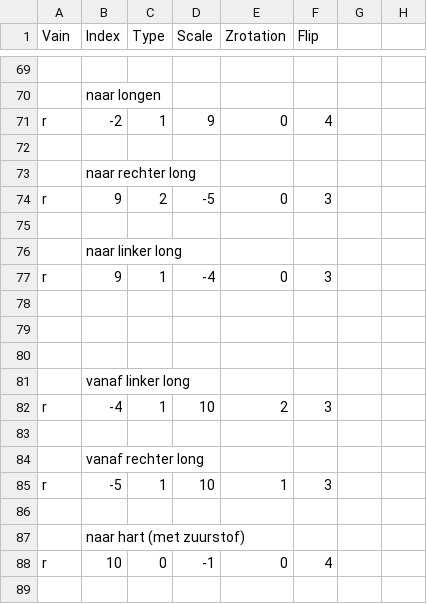
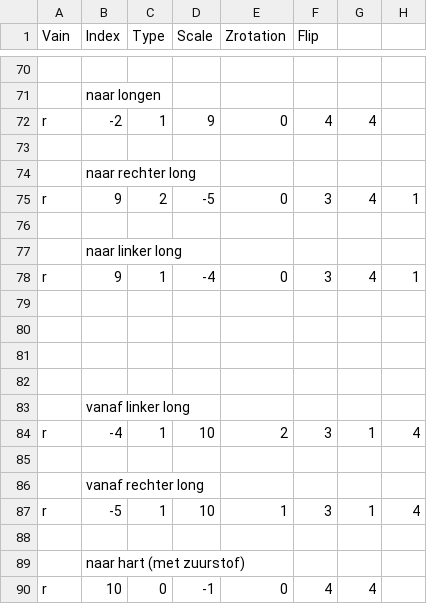
Before and after one commit to Corpelijn/RBC-Trip, a CSV file: The Red Bloodcell That Could/Assets/Scripts/VainBuilder/verbindingen.csv, drawn as a sheet; only a part is shown, gaps mark what is left out; addresses are those after the commit; the diff covers the shown part only; the diff names each change by its address in the sheet, - before the commit and + after, or states it on an @@ line.

```diff
--- a/The Red Bloodcell That Could/Assets/Scripts/VainBuilder/verbindingen.csv
+++ b/The Red Bloodcell That Could/Assets/Scripts/VainBuilder/verbindingen.csv
-G72: (empty)
+G72: 4
-G75: (empty)
+G75: 4
-H75: (empty)
+H75: 1
-G78: (empty)
+G78: 4
-H78: (empty)
+H78: 1
+row 79: (empty)
-G84: (empty)
+G84: 1
-H84: (empty)
+H84: 4
-G87: (empty)
+G87: 1
-H87: (empty)
+H87: 4
-G90: (empty)
+G90: 4
```
Also changed, not shown: 1 added row and 33 edited cells elsewhere in this file, The Red Bloodcell That Could/Assets/Scripts/VainBuilder/bloedvaten.csv, 7 other files.
